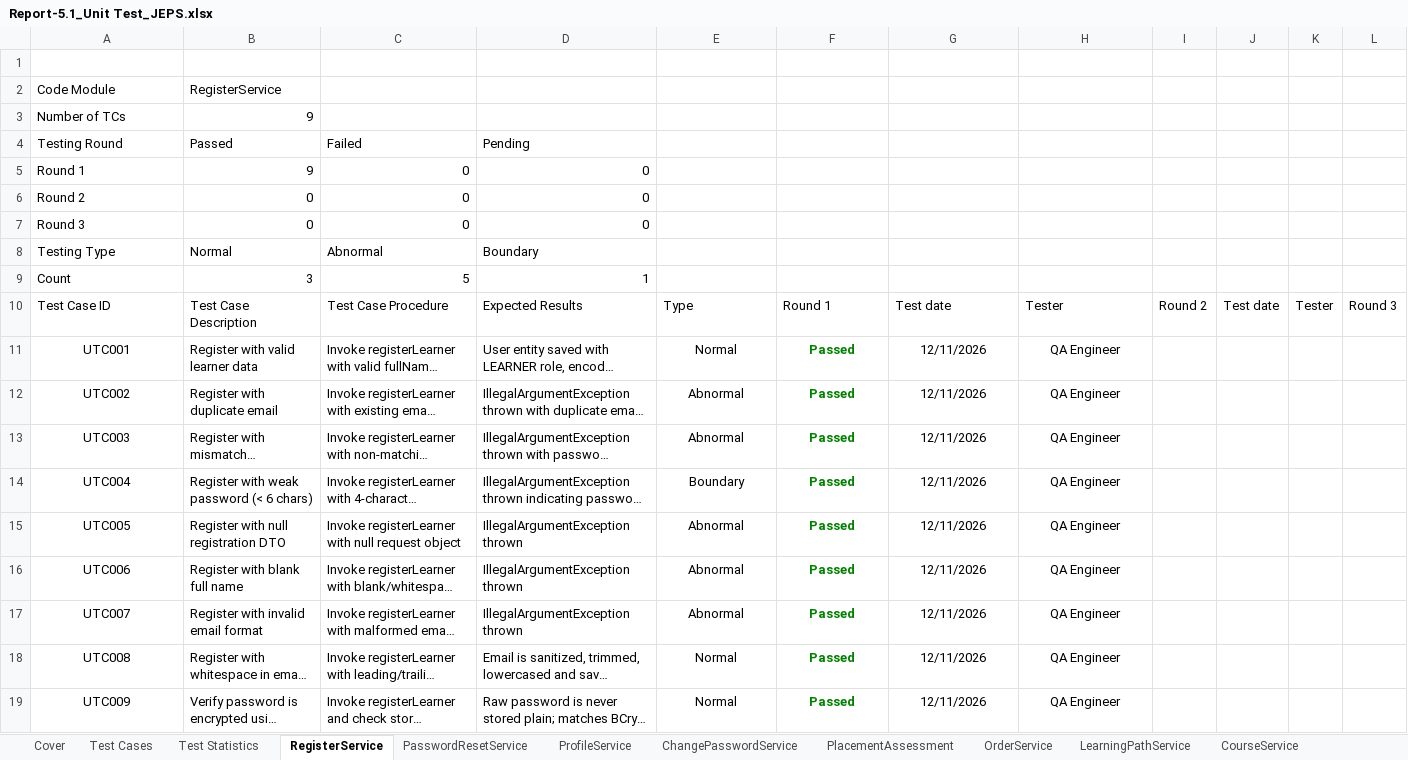
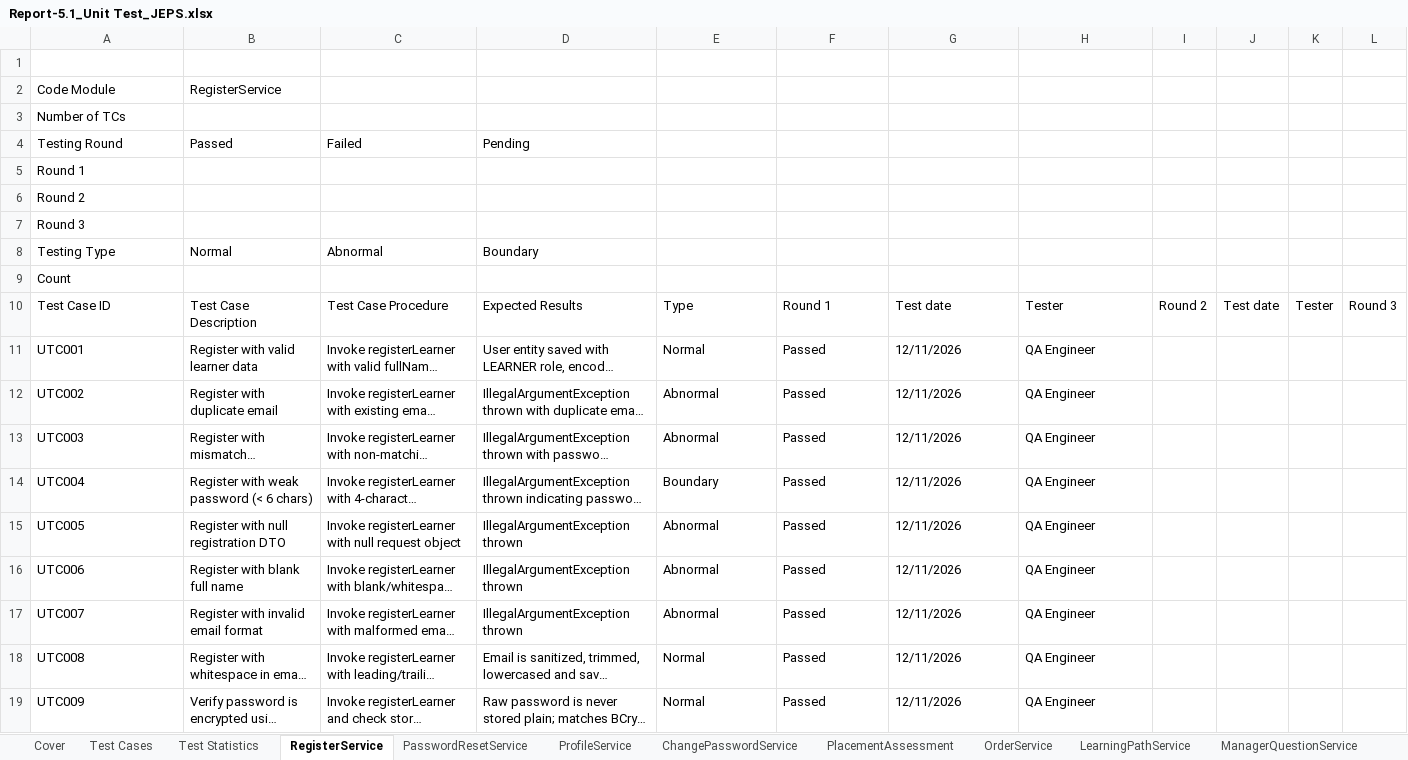
Before and after one commit to hoang132k4/FA26_SEP490-G10, an Excel workbook: Report-5.1_Unit Test_JEPS.xlsx, sheet RegisterService, drawn as a sheet; only a part is shown; long unchanged cells end in …; values as stored, in another font and other column widths than the file's, no borders; the diff names each change by its address in the sheet, - before the commit and + after, or states it on an @@ line.

```diff
--- a/Report-5.1_Unit Test_JEPS.xlsx (sheet RegisterService)
+++ b/Report-5.1_Unit Test_JEPS.xlsx (sheet RegisterService)
-sheet tab: CourseService
+sheet tab: ManagerQuestionService
-B3: 9
+B3: (empty)
-B5: 9
+B5: (empty)
-C5:C7: 0
+C5:C7: (empty)
-D5:D7: 0
+D5:D7: (empty)
-B6:B7: 0
+B6:B7: (empty)
-B9: 3
+B9: (empty)
-C9: 5
+C9: (empty)
-D9: 1
+D9: (empty)
-A11:A19 alignment: center
+A11:A19 alignment: left
-E11:H19 alignment: center
+E11:H19 alignment: left
@@ F11:F19 bold: on → off, text colour: #008000 → black @@
```
Also changed, not shown: sheet Test Statistics, sheet Test Cases, sheet PasswordResetService, sheet LearningPathService, sheet ChangePasswordService, sheet PlacementAssessment, 3 more sheets, other sheet tabs, charts or pictures, 3 other files.
